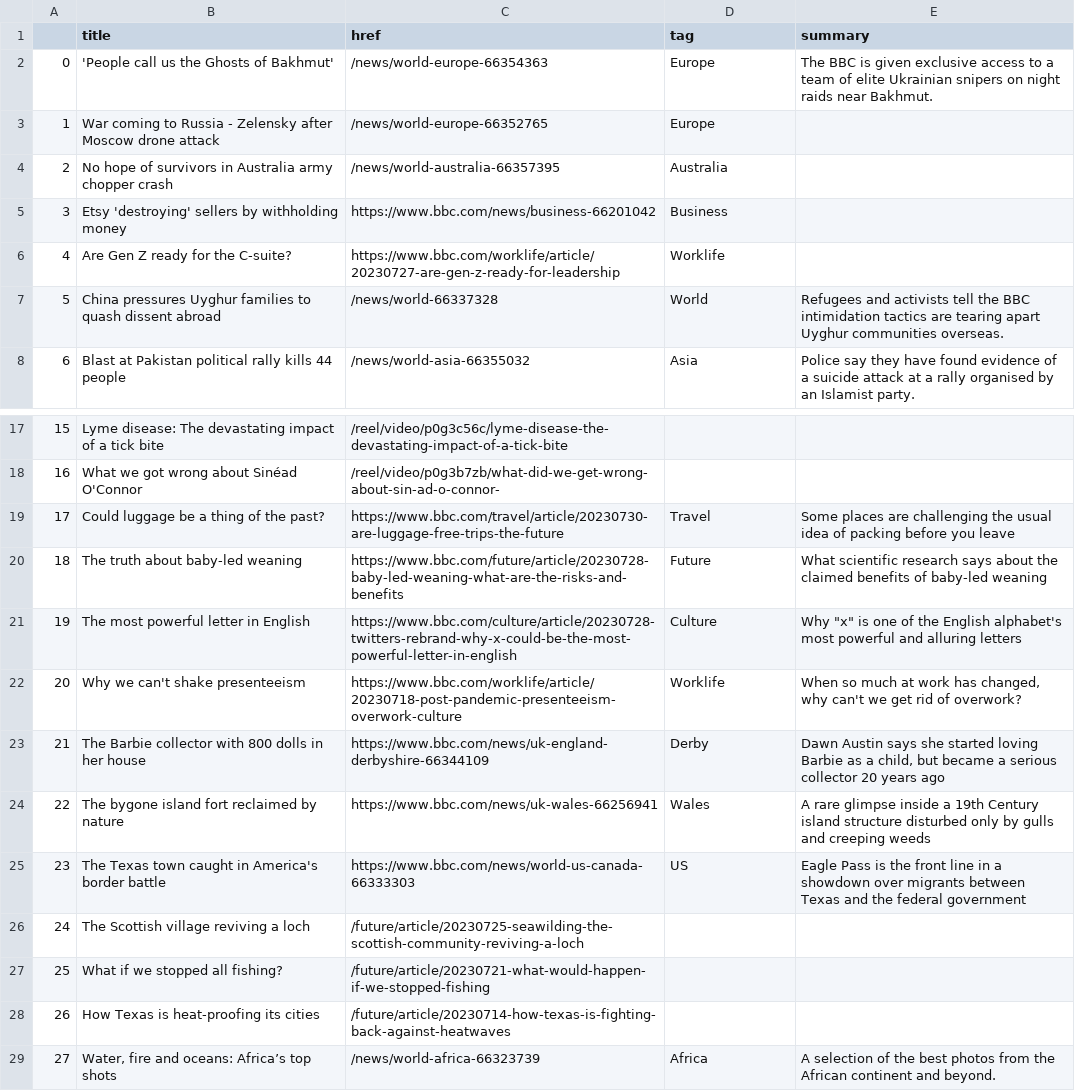
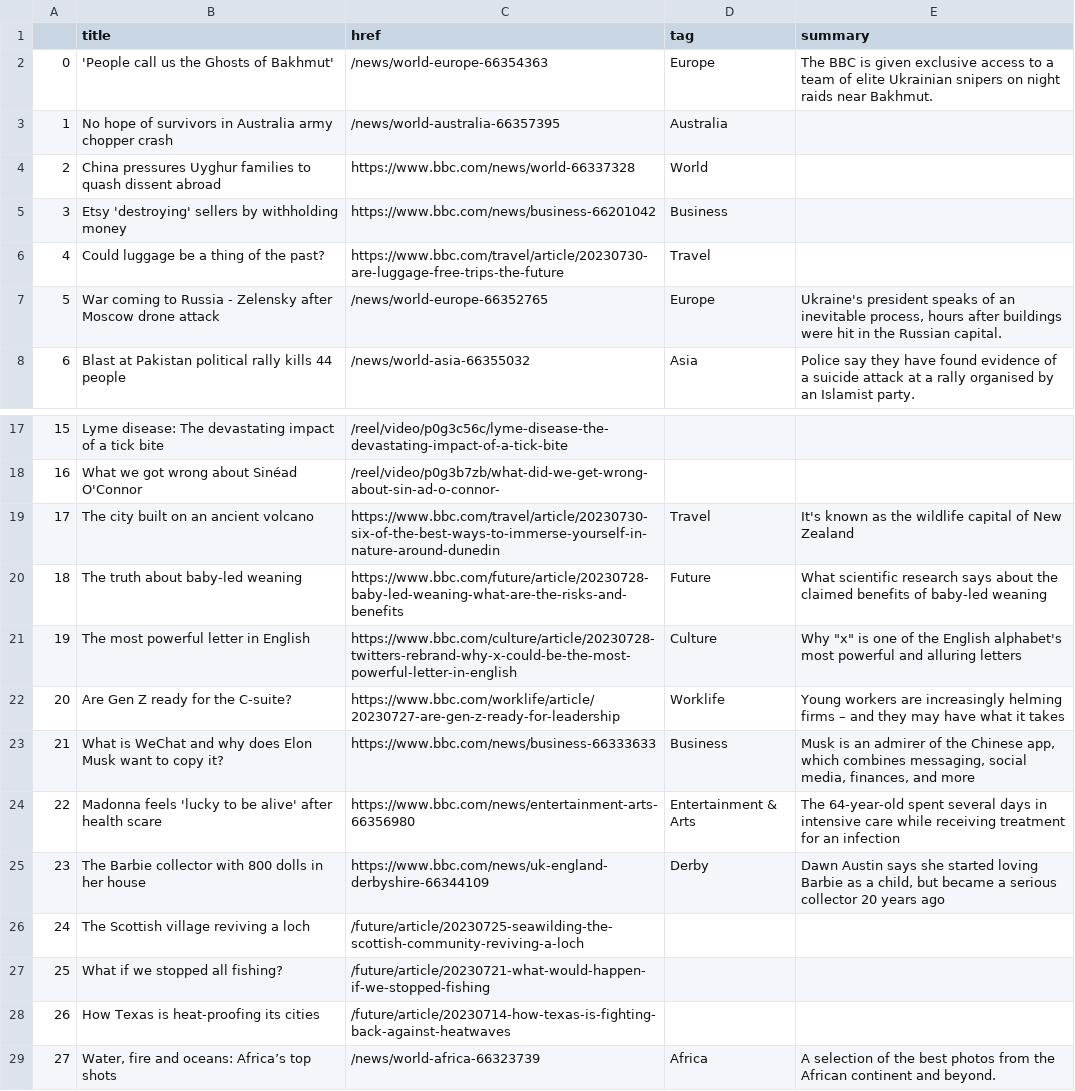
Before and after one commit to jbolster252/scraper.py, a CSV file: bbc-headlines.csv, drawn as a sheet; only a part is shown, gaps mark what is left out; the diff covers the shown part only.

```diff
--- a/bbc-headlines.csv
+++ b/bbc-headlines.csv
@@ -2,7 +2,7 @@
 0,'People call us the Ghosts of Bakhmut',/news/world-europe-66354363,Europe,The BBC is given exclusive access to a team of elite Ukrainian snipers on night raids near Bakhmut.
-1,War coming to Russia - Zelensky after Moscow drone attack,/news/world-europe-66352765,Europe,
-2,No hope of survivors in Australia army chopper crash,/news/world-australia-66357395,Australia,
+1,No hope of survivors in Australia army chopper crash,/news/world-australia-66357395,Australia,
+2,China pressures Uyghur families to quash dissent abroad,https://www.bbc.com/news/world-66337328,World,
 3,Etsy 'destroying' sellers by withholding money,https://www.bbc.com/news/business-66201042,Business,
-4,Are Gen Z ready for the C-suite?,https://www.bbc.com/worklife/article/20230727-are-gen-z-ready-for-leadership,Worklife,
-5,China pressures Uyghur families to quash dissent abroad,/news/world-66337328,World,Refugees and activists tell the BBC intimidation tactics are tearing apart Uyghur communities overseas.
+4,Could luggage be a thing of the past?,https://www.bbc.com/travel/article/20230730-are-luggage-free-trips-the-future,Travel,
+5,War coming to Russia - Zelensky after Moscow drone attack,/news/world-europe-66352765,Europe,"Ukraine's president speaks of an inevitable process, hours after buildings were hit in the Russian capital."
 6,Blast at Pakistan political rally kills 44 people,/news/world-asia-66355032,Asia,Police say they have found evidence of a suicide attack at a rally organised by an Islamist party.
@@ -18,9 +18,9 @@
 16,What we got wrong about Sinéad O'Connor,/reel/video/p0g3b7zb/what-did-we-get-wrong-about-sin-ad-o-connor-,,
-17,Could luggage be a thing of the past?,https://www.bbc.com/travel/article/20230730-are-luggage-free-trips-the-future,Travel,Some places are challenging the usual idea of packing before you leave
+17,The city built on an ancient volcano,https://www.bbc.com/travel/article/20230730-six-of-the-best-ways-to-immerse-yourself-in-nature-around-dunedin,Travel,It's known as the wildlife capital of New Zealand
 18,The truth about baby-led weaning,https://www.bbc.com/future/article/20230728-baby-led-weaning-what-are-the-risks-and-benefits,Future,What scientific research says about the claimed benefits of baby-led weaning
 19,The most powerful letter in English,https://www.bbc.com/culture/article/20230728-twitters-rebrand-why-x-could-be-the-most-powerful-letter-in-english,Culture,"Why ""x"" is one of the English alphabet's most powerful and alluring letters"
-20,Why we can't shake presenteeism,https://www.bbc.com/worklife/article/20230718-post-pandemic-presenteeism-overwork-culture,Worklife,"When so much at work has changed, why can't we get rid of overwork?"
-21,The Barbie collector with 800 dolls in her house,https://www.bbc.com/news/uk-england-derbyshire-66344109,Derby,"Dawn Austin says she started loving Barbie as a child, but became a serious collector 20 years ago"
-22,The bygone island fort reclaimed by nature,https://www.bbc.com/news/uk-wales-66256941,Wales,A rare glimpse inside a 19th Century island structure disturbed only by gulls and creeping weeds
-23,The Texas town caught in America's border battle,https://www.bbc.com/news/world-us-canada-66333303,US,Eagle Pass is the front line in a showdown over migrants between Texas and the federal government
+20,Are Gen Z ready for the C-suite?,https://www.bbc.com/worklife/article/20230727-are-gen-z-ready-for-leadership,Worklife,Young workers are increasingly helming firms – and they may have what it takes
+21,What is WeChat and why does Elon Musk want to copy it?,https://www.bbc.com/news/business-66333633,Business,"Musk is an admirer of the Chinese app, which combines messaging, social media, finances, and more"
+22,Madonna feels 'lucky to be alive' after health scare,https://www.bbc.com/news/entertainment-arts-66356980,Entertainment & Arts,The 64-year-old spent several days in intensive care while receiving treatment for an infection
+23,The Barbie collector with 800 dolls in her house,https://www.bbc.com/news/uk-england-derbyshire-66344109,Derby,"Dawn Austin says she started loving Barbie as a child, but became a serious collector 20 years ago"
 24,The Scottish village reviving a loch,/future/article/20230725-seawilding-the-scottish-community-reviving-a-loch,,
```
Also changed, not shown: 5 edited cells elsewhere in this file.
